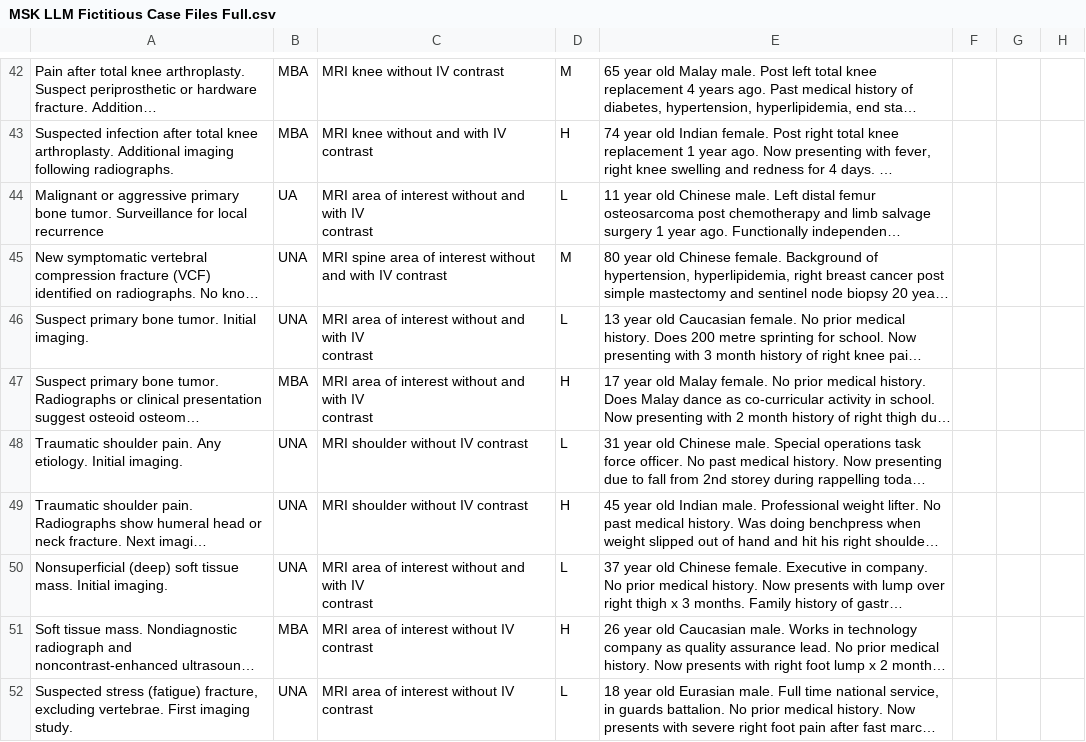
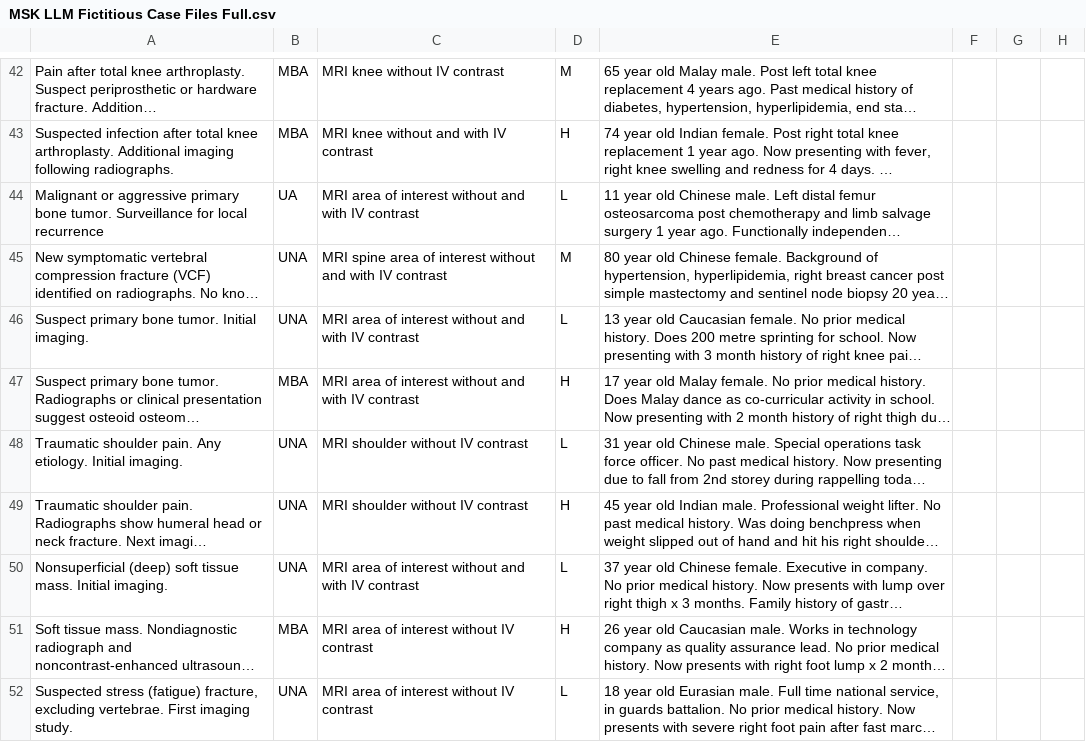
Before and after one commit to benjaminlq/msk_mri, a CSV file: data/queries/MSK LLM Fictitious Case Files Full.csv, drawn as a sheet; only a part is shown, gaps mark what is left out; long unchanged cells end in …; ↵ is a line break in a cell; the diff covers the shown part only; the diff names each change by its address in the sheet, - before the commit and + after, or states it on an @@ line.

```diff
--- a/data/queries/MSK LLM Fictitious Case Files Full.csv
+++ b/data/queries/MSK LLM Fictitious Case Files Full.csv
-C44: …IV ↵ contrast
+C44: …IV contrast
-C46:C47: …IV ↵ contrast
+C46:C47: …IV contrast
-C50: …IV ↵ contrast
+C50: …IV contrast
```
Also changed, not shown: 14 edited cells elsewhere in this file, 55 other files.
